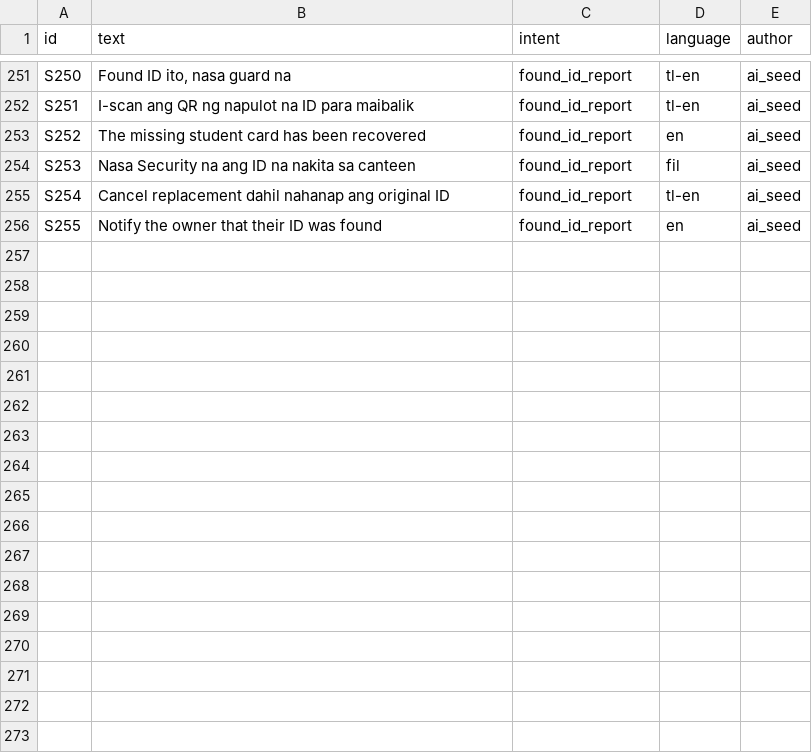
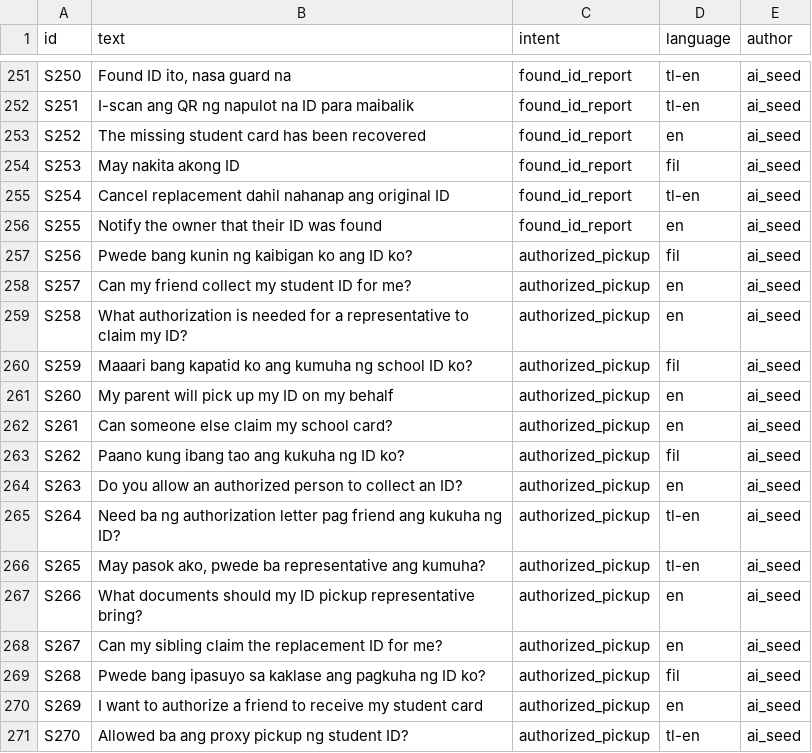
Before and after one commit to StillChoosingYou/AI-chatbot, a CSV file: property_management_dataset.csv, drawn as a sheet; only a part is shown, gaps mark what is left out.

```diff
--- a/property_management_dataset.csv
+++ b/property_management_dataset.csv
@@ -253,4 +253,19 @@ S251,I-scan ang QR ng napulot na ID para maibalik,found_id_report,tl-en,ai_seed
 S252,The missing student card has been recovered,found_id_report,en,ai_seed
-S253,Nasa Security na ang ID na nakita sa canteen,found_id_report,fil,ai_seed
+S253,May nakita akong ID,found_id_report,fil,ai_seed
 S254,Cancel replacement dahil nahanap ang original ID,found_id_report,tl-en,ai_seed
 S255,Notify the owner that their ID was found,found_id_report,en,ai_seed
+S256,Pwede bang kunin ng kaibigan ko ang ID ko?,authorized_pickup,fil,ai_seed
+S257,Can my friend collect my student ID for me?,authorized_pickup,en,ai_seed
+S258,What authorization is needed for a representative to claim my ID?,authorized_pickup,en,ai_seed
+S259,Maaari bang kapatid ko ang kumuha ng school ID ko?,authorized_pickup,fil,ai_seed
+S260,My parent will pick up my ID on my behalf,authorized_pickup,en,ai_seed
+S261,Can someone else claim my school card?,authorized_pickup,en,ai_seed
+S262,Paano kung ibang tao ang kukuha ng ID ko?,authorized_pickup,fil,ai_seed
+S263,Do you allow an authorized person to collect an ID?,authorized_pickup,en,ai_seed
+S264,Need ba ng authorization letter pag friend ang kukuha ng ID?,authorized_pickup,tl-en,ai_seed
+S265,"May pasok ako, pwede ba representative ang kumuha?",authorized_pickup,tl-en,ai_seed
+S266,What documents should my ID pickup representative bring?,authorized_pickup,en,ai_seed
+S267,Can my sibling claim the replacement ID for me?,authorized_pickup,en,ai_seed
+S268,Pwede bang ipasuyo sa kaklase ang pagkuha ng ID ko?,authorized_pickup,fil,ai_seed
+S269,I want to authorize a friend to receive my student card,authorized_pickup,en,ai_seed
+S270,Allowed ba ang proxy pickup ng student ID?,authorized_pickup,tl-en,ai_seed
```
Also changed, not shown: data/training/confusion_matrix.csv, data/training/predictions.csv, 25 other files.
